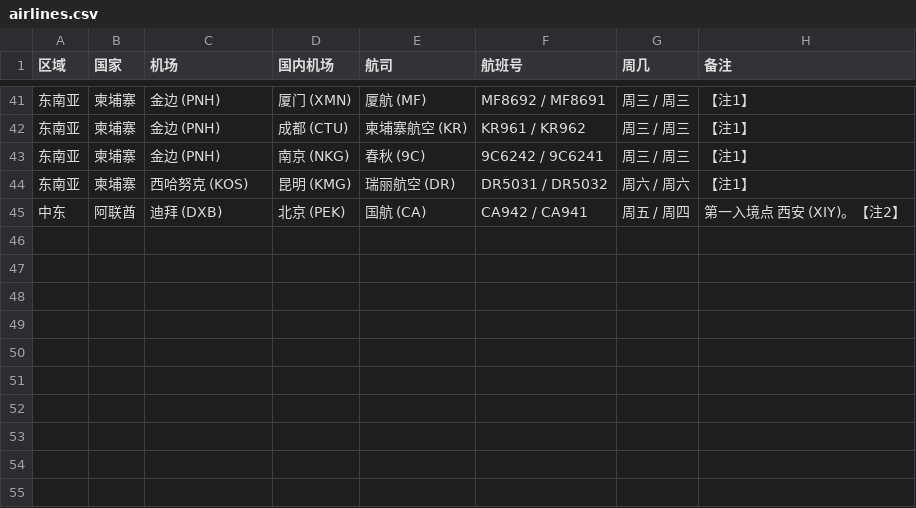
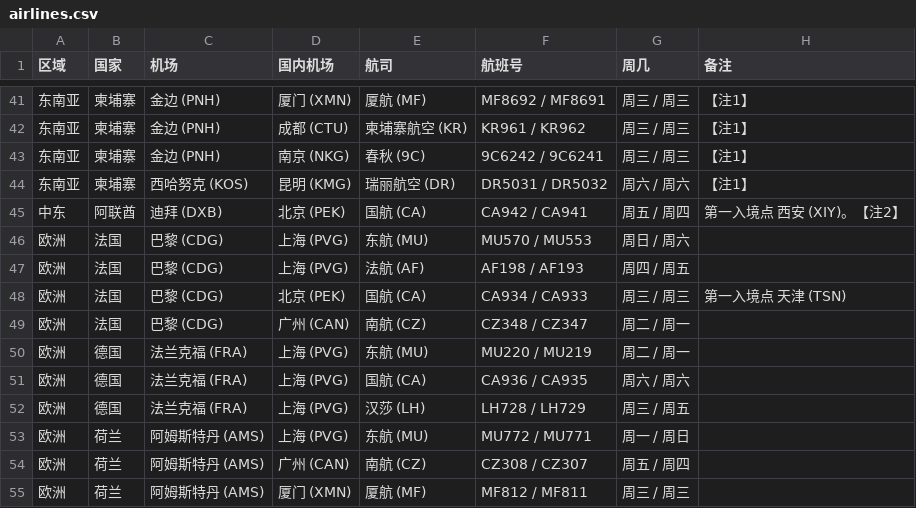
Before and after one commit to USCreditCardGuide/airlines-to-china-covid-19, a CSV file: airlines.csv, drawn as a sheet; only a part is shown, gaps mark what is left out.

Commit message:
法国德国荷兰

```diff
--- a/airlines.csv
+++ b/airlines.csv
@@ -45 +45,11 @@
 中东,阿联酋,迪拜 (DXB),北京 (PEK),国航 (CA),CA942 / CA941,周五 / 周四,第一入境点 西安 (XIY)。【注2】
+欧洲,法国,巴黎 (CDG),上海 (PVG),东航 (MU),MU570 / MU553,周日 / 周六,
+欧洲,法国,巴黎 (CDG),上海 (PVG),法航 (AF),AF198 / AF193,周四 / 周五,
+欧洲,法国,巴黎 (CDG),北京 (PEK),国航 (CA),CA934 / CA933,周三 / 周三,第一入境点 天津 (TSN)
+欧洲,法国,巴黎 (CDG),广州 (CAN),南航 (CZ),CZ348 / CZ347,周二 / 周一,
+欧洲,德国,法兰克福 (FRA),上海 (PVG),东航 (MU),MU220 / MU219,周二 / 周一,
+欧洲,德国,法兰克福 (FRA),上海 (PVG),国航 (CA),CA936 / CA935,周六 / 周六,
+欧洲,德国,法兰克福 (FRA),上海 (PVG),汉莎 (LH),LH728 / LH729,周三 / 周五,
+欧洲,荷兰,阿姆斯特丹 (AMS),上海 (PVG),东航 (MU),MU772 / MU771,周一 / 周日,
+欧洲,荷兰,阿姆斯特丹 (AMS),广州 (CAN),南航 (CZ),CZ308 / CZ307,周五 / 周四,
+欧洲,荷兰,阿姆斯特丹 (AMS),厦门 (XMN),厦航 (MF),MF812 / MF811,周三 / 周三,
```
